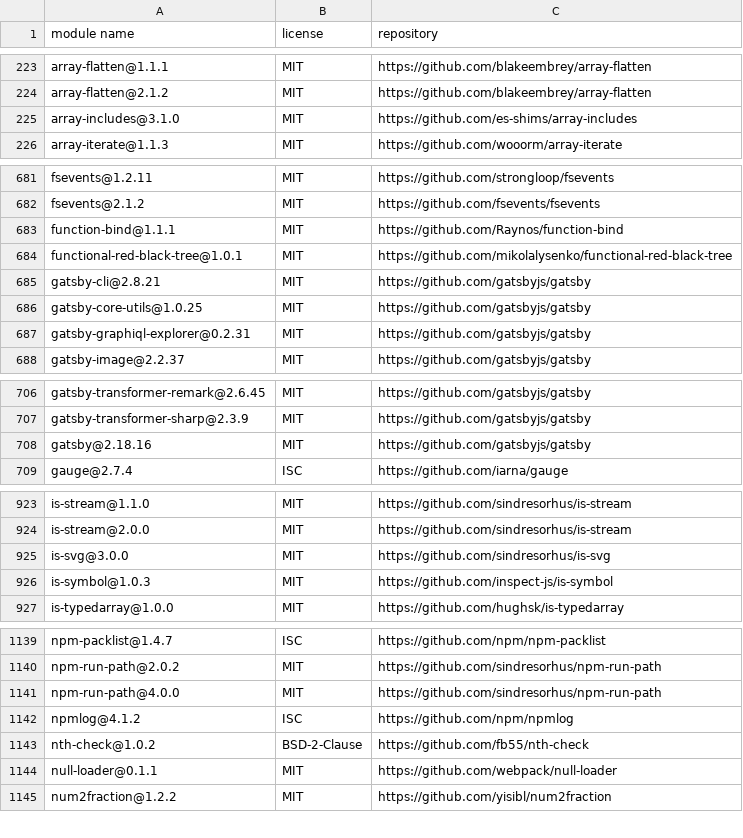
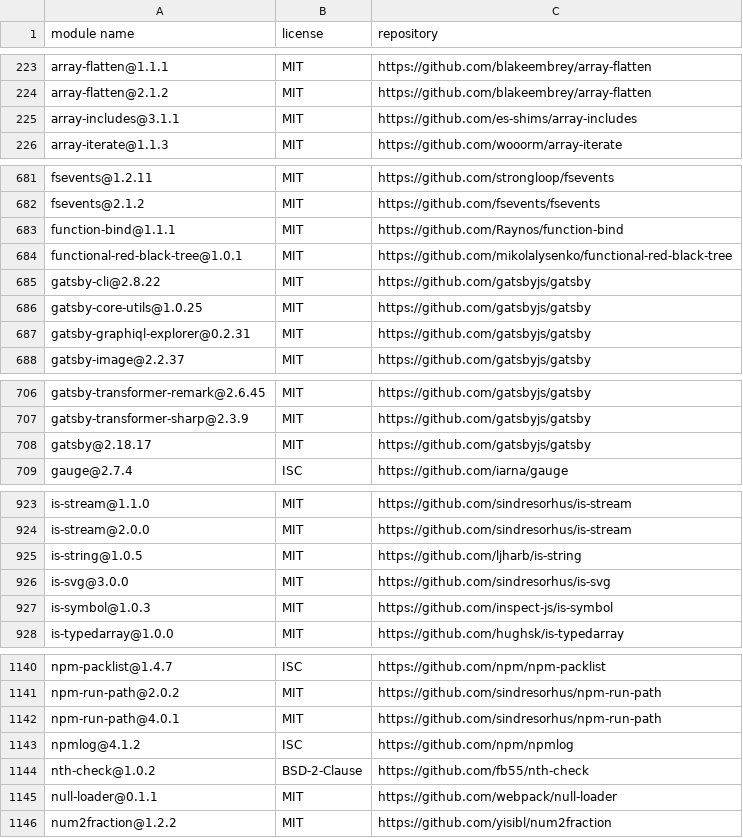
Before and after one commit to gelue-club/gelue.club, a CSV file: docs/licenses-production.csv, drawn as a sheet; only a part is shown, gaps mark what is left out.

```diff
--- a/docs/licenses-production.csv
+++ b/docs/licenses-production.csv
@@ -224,3 +224,3 @@
 "array-flatten@2.1.2","MIT","https://github.com/blakeembrey/array-flatten"
-"array-includes@3.1.0","MIT","https://github.com/es-shims/array-includes"
+"array-includes@3.1.1","MIT","https://github.com/es-shims/array-includes"
 "array-iterate@1.1.3","MIT","https://github.com/wooorm/array-iterate"
@@ -684,3 +684,3 @@
 "functional-red-black-tree@1.0.1","MIT","https://github.com/mikolalysenko/functional-red-black-tree"
-"gatsby-cli@2.8.21","MIT","https://github.com/gatsbyjs/gatsby"
+"gatsby-cli@2.8.22","MIT","https://github.com/gatsbyjs/gatsby"
 "gatsby-core-utils@1.0.25","MIT","https://github.com/gatsbyjs/gatsby"
@@ -707,3 +707,3 @@
 "gatsby-transformer-sharp@2.3.9","MIT","https://github.com/gatsbyjs/gatsby"
-"gatsby@2.18.16","MIT","https://github.com/gatsbyjs/gatsby"
+"gatsby@2.18.17","MIT","https://github.com/gatsbyjs/gatsby"
 "gauge@2.7.4","ISC","https://github.com/iarna/gauge"
@@ -924,2 +924,3 @@
 "is-stream@2.0.0","MIT","https://github.com/sindresorhus/is-stream"
+"is-string@1.0.5","MIT","https://github.com/ljharb/is-string"
 "is-svg@3.0.0","MIT","https://github.com/sindresorhus/is-svg"
@@ -1140,3 +1141,3 @@
 "npm-run-path@2.0.2","MIT","https://github.com/sindresorhus/npm-run-path"
-"npm-run-path@4.0.0","MIT","https://github.com/sindresorhus/npm-run-path"
+"npm-run-path@4.0.1","MIT","https://github.com/sindresorhus/npm-run-path"
 "npmlog@4.1.2","ISC","https://github.com/npm/npmlog"
```
Also changed, not shown: docs/licenses-development.csv, 2 other files.
